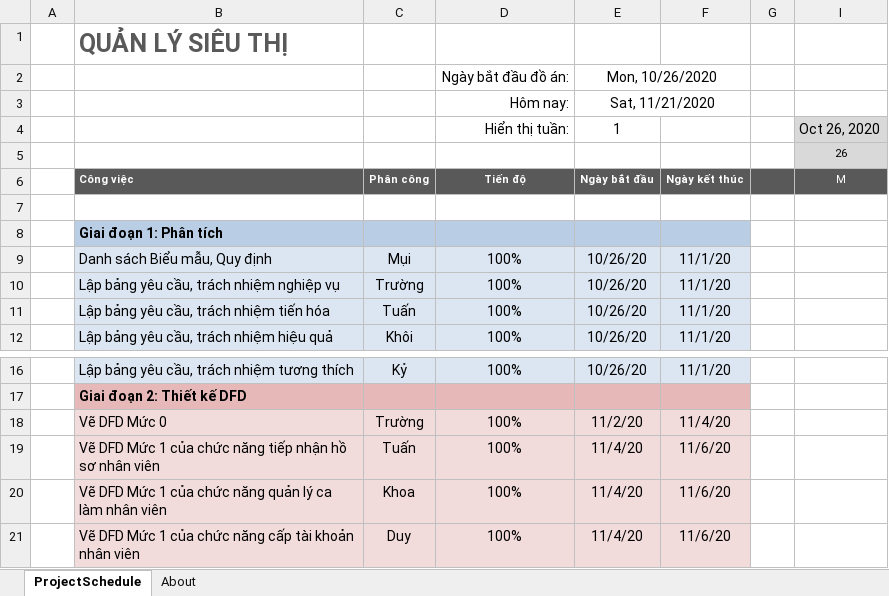
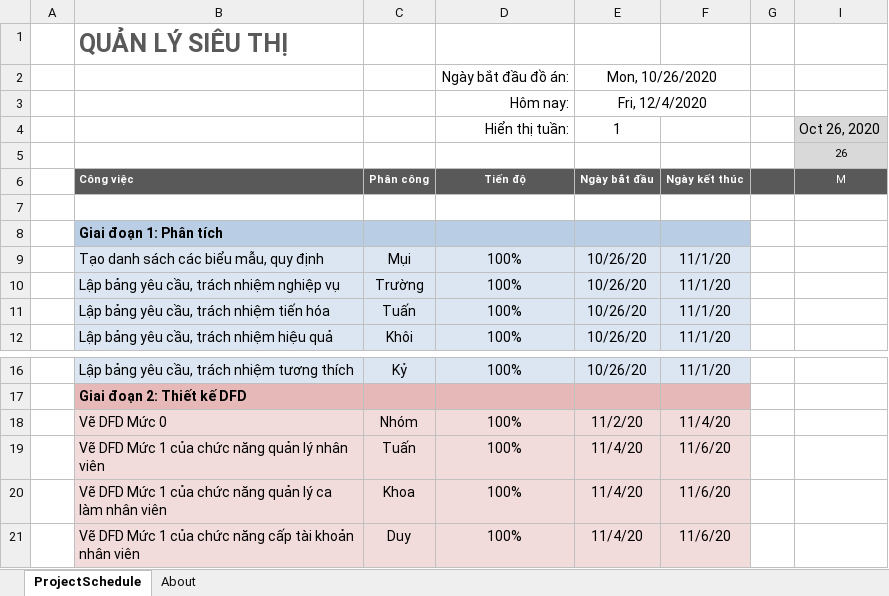
Before and after one commit to 3118410456/BaoCaoCNPM, an Excel workbook: Bao cao/Activity Bar Chart.xlsx, sheet ProjectSchedule, drawn as a sheet; only a part is shown, gaps mark what is left out; values as stored, in another font and other column widths than the file's, no borders; conditional formats not drawn; the diff covers the shown part only; the diff names each change by its address in the sheet, - before the commit and + after, or states it on an @@ line.

```diff
--- a/Bao cao/Activity Bar Chart.xlsx (sheet ProjectSchedule)
+++ b/Bao cao/Activity Bar Chart.xlsx (sheet ProjectSchedule)
-E3: Sat, 11/21/2020
+E3: Fri, 12/4/2020
-B9: Danh sách Biểu mẫu, Quy định
+B9: Tạo danh sách các biểu mẫu, quy định
-C18: Trường
+C18: Nhóm
-B19: …chức năng tiếp nhận hồ sơ nhân viên
+B19: …chức năng quản lý nhân viên
```
Also changed, not shown: 81 added rows, 18 removed rows, 6 edited cells and cell formats elsewhere in this sheet, hidden cells.
